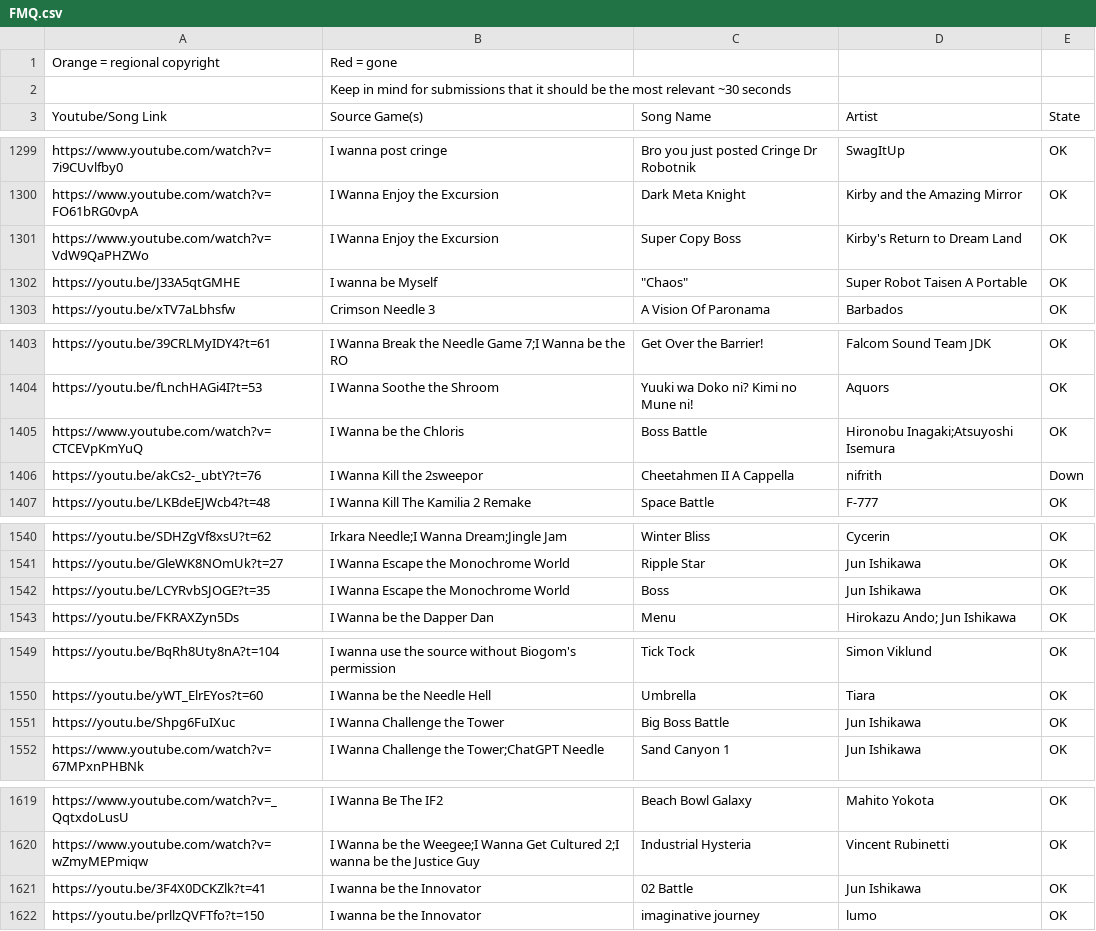
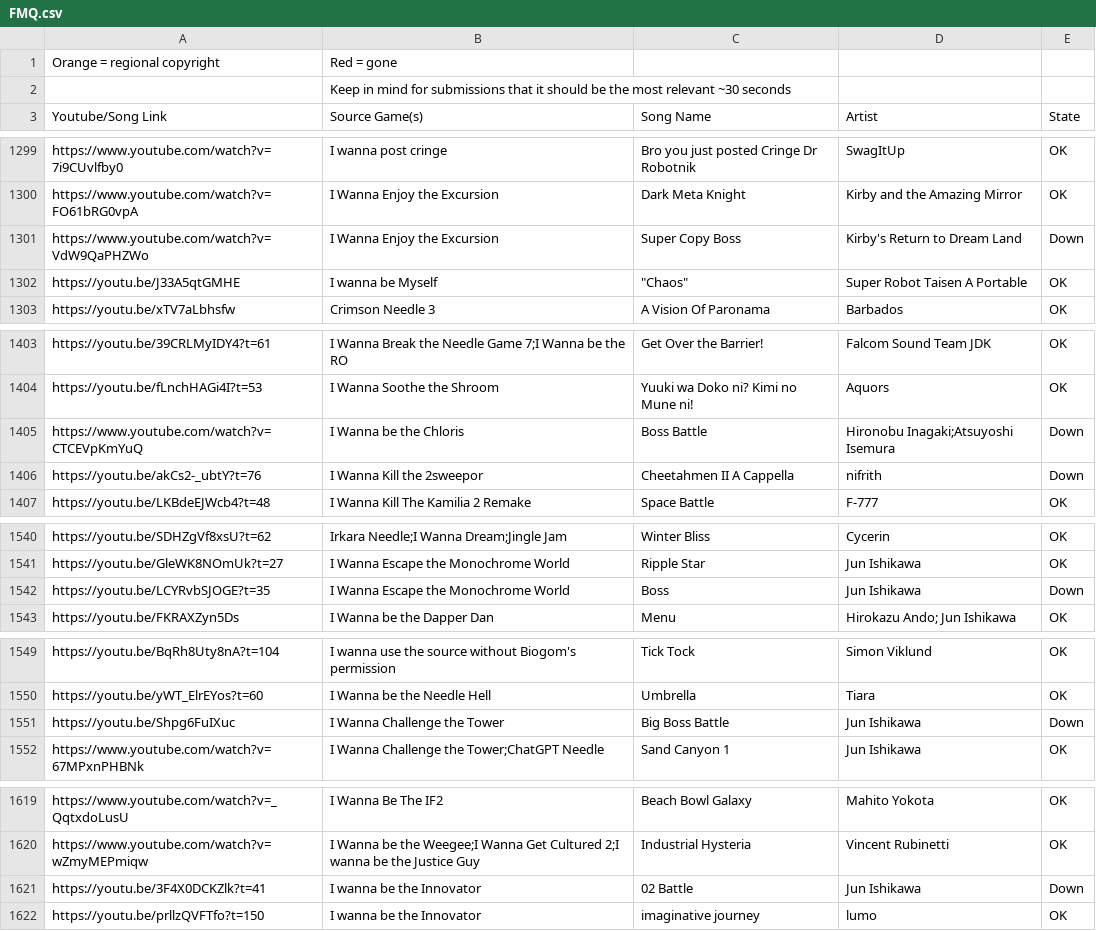
Before and after one commit to PlayerDash2017/Fangame-Music-Quiz-Page-ver, a CSV file: FMQ.csv, drawn as a sheet; only a part is shown, gaps mark what is left out; the diff covers the shown part only.

```diff
--- a/FMQ.csv
+++ b/FMQ.csv
@@ -1300,3 +1300,3 @@ https://www.youtube.com/watch?v=7i9CUvlfby0,I wanna post cringe,Bro you just pos
 https://www.youtube.com/watch?v=FO61bRG0vpA,I Wanna Enjoy the Excursion,Dark Meta Knight,Kirby and the Amazing Mirror,OK
-https://www.youtube.com/watch?v=VdW9QaPHZWo,I Wanna Enjoy the Excursion,Super Copy Boss,Kirby's Return to Dream Land,OK
+https://www.youtube.com/watch?v=VdW9QaPHZWo,I Wanna Enjoy the Excursion,Super Copy Boss,Kirby's Return to Dream Land,Down
 https://youtu.be/J33A5qtGMHE,I wanna be Myself,"""Chaos""",Super Robot Taisen A Portable,OK
@@ -1404,3 +1404,3 @@ https://youtu.be/39CRLMyIDY4?t=61,I Wanna Break the Needle Game 7;I Wanna be the
 https://youtu.be/fLnchHAGi4I?t=53,I Wanna Soothe the Shroom,Yuuki wa Doko ni? Kimi no Mune ni!,Aquors,OK
-https://www.youtube.com/watch?v=CTCEVpKmYuQ,I Wanna be the Chloris,Boss Battle,Hironobu Inagaki;Atsuyoshi Isemura,OK
+https://www.youtube.com/watch?v=CTCEVpKmYuQ,I Wanna be the Chloris,Boss Battle,Hironobu Inagaki;Atsuyoshi Isemura,Down
 https://youtu.be/akCs2-_ubtY?t=76,I Wanna Kill the 2sweepor,Cheetahmen II A Cappella,nifrith,Down
@@ -1541,3 +1541,3 @@ https://youtu.be/SDHZgVf8xsU?t=62,Irkara Needle;I Wanna Dream;Jingle Jam,Winter
 https://youtu.be/GleWK8NOmUk?t=27,I Wanna Escape the Monochrome World,Ripple Star,Jun Ishikawa,OK
-https://youtu.be/LCYRvbSJOGE?t=35,I Wanna Escape the Monochrome World,Boss,Jun Ishikawa,OK
+https://youtu.be/LCYRvbSJOGE?t=35,I Wanna Escape the Monochrome World,Boss,Jun Ishikawa,Down
 https://youtu.be/FKRAXZyn5Ds,I Wanna be the Dapper Dan,Menu,Hirokazu Ando; Jun Ishikawa,OK
@@ -1550,3 +1550,3 @@ https://youtu.be/BqRh8Uty8nA?t=104,I wanna use the source without Biogom's permi
 https://youtu.be/yWT_ElrEYos?t=60,I Wanna be the Needle Hell,Umbrella,Tiara,OK
-https://youtu.be/Shpg6FuIXuc,I Wanna Challenge the Tower,Big Boss Battle,Jun Ishikawa,OK
+https://youtu.be/Shpg6FuIXuc,I Wanna Challenge the Tower,Big Boss Battle,Jun Ishikawa,Down
 https://www.youtube.com/watch?v=67MPxnPHBNk,I Wanna Challenge the Tower;ChatGPT Needle,Sand Canyon 1,Jun Ishikawa,OK
@@ -1620,3 +1620,3 @@ https://www.youtube.com/watch?v=_QqtxdoLusU,I Wanna Be The IF2,Beach Bowl Galaxy
 https://www.youtube.com/watch?v=wZmyMEPmiqw,I Wanna be the Weegee;I Wanna Get Cultured 2;I wanna be the Justice Guy,Industrial Hysteria,Vincent Rubinetti,OK
-https://youtu.be/3F4X0DCKZlk?t=41,I wanna be the Innovator,02 Battle,Jun Ishikawa,OK
+https://youtu.be/3F4X0DCKZlk?t=41,I wanna be the Innovator,02 Battle,Jun Ishikawa,Down
 https://youtu.be/prllzQVFTfo?t=150,I wanna be the Innovator,imaginative journey,lumo,OK
```
Also changed, not shown: 11 added rows and 15 edited cells elsewhere in this file.
